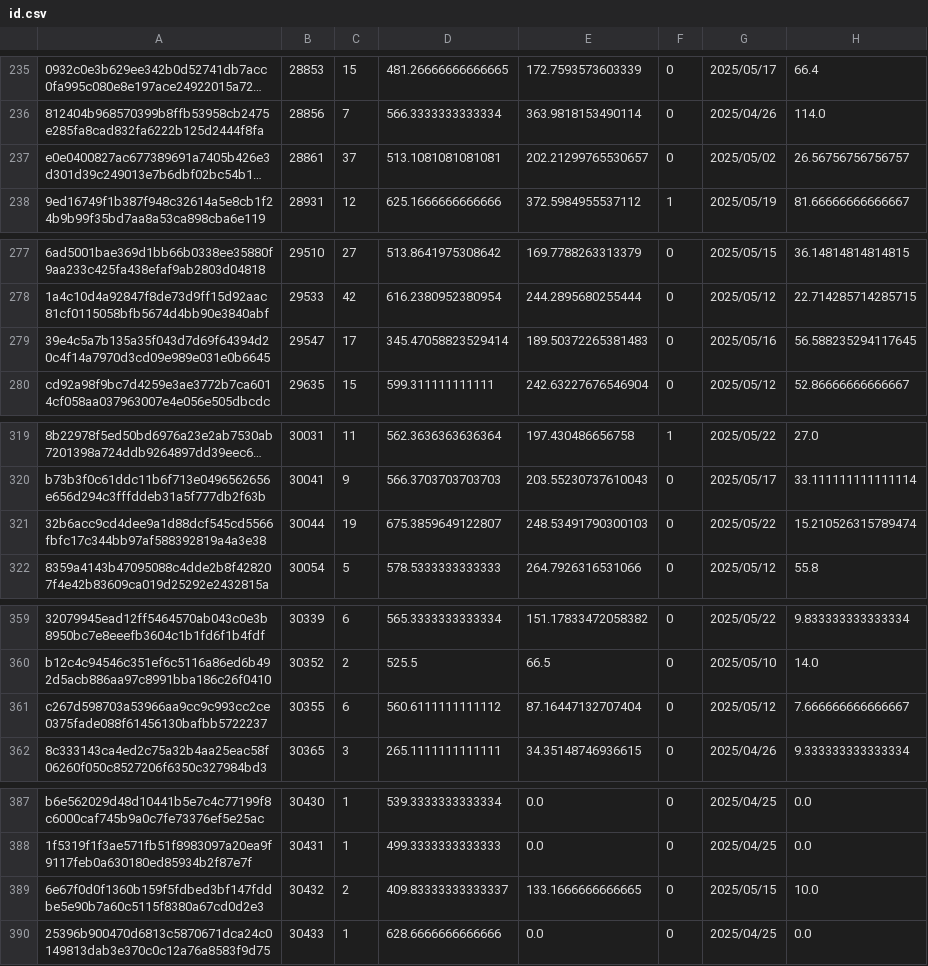
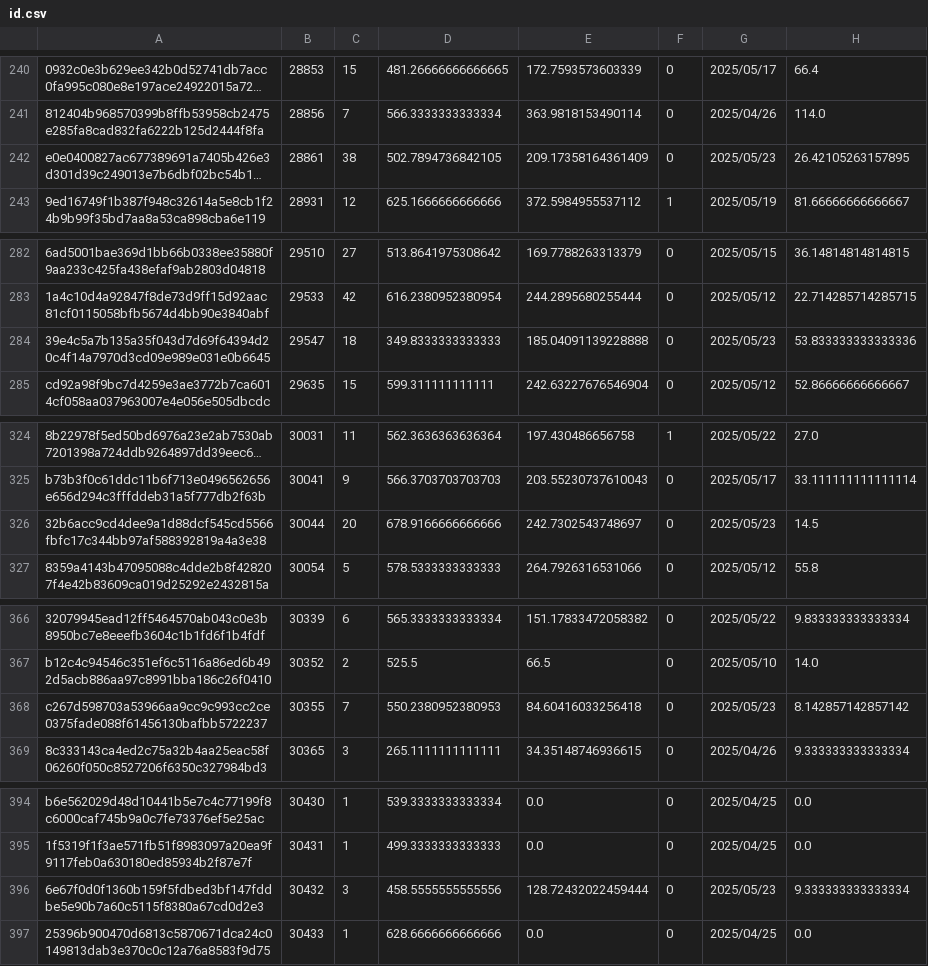
Before and after one commit to Daikie/NCPDA, a CSV file: js/id.csv, drawn as a sheet; only a part is shown, gaps mark what is left out; long unchanged cells end in …; addresses are those after the commit; the diff covers the shown part only; the diff names each change by its address in the sheet, - before the commit and + after, or states it on an @@ line.

```diff
--- a/js/id.csv
+++ b/js/id.csv
-C242: 37
+C242: 38
-D242: 513.1081081081081
+D242: 502.7894736842105
-E242: 202.21299765530657
+E242: 209.17358164361409
-G242: 2025/05/02
+G242: 2025/05/23
-H242: 26.56756756756757
+H242: 26.42105263157895
-C284: 17
+C284: 18
-D284: 345.47058823529414
+D284: 349.8333333333333
-E284: 189.50372265381483
+E284: 185.04091139228888
-G284: 2025/05/16
+G284: 2025/05/23
-H284: 56.588235294117645
+H284: 53.833333333333336
-C326: 19
+C326: 20
-D326: 675.3859649122807
+D326: 678.9166666666666
-E326: 248.53491790300103
+E326: 242.7302543748697
-G326: 2025/05/22
+G326: 2025/05/23
-H326: 15.210526315789474
+H326: 14.5
-C368: 6
+C368: 7
-D368: 560.6111111111112
+D368: 550.2380952380953
-E368: 87.16447132707404
+E368: 84.60416033256418
-G368: 2025/05/12
+G368: 2025/05/23
-H368: 7.666666666666667
+H368: 8.142857142857142
-C396: 2
+C396: 3
-D396: 409.83333333333337
+D396: 458.5555555555556
-E396: 133.1666666666665
+E396: 128.72432022459444
-G396: 2025/05/15
+G396: 2025/05/23
-H396: 10.0
+H396: 9.333333333333334
```
Also changed, not shown: 10 added rows and 12 edited cells elsewhere in this file, js/inventory.csv, 1 other file.
